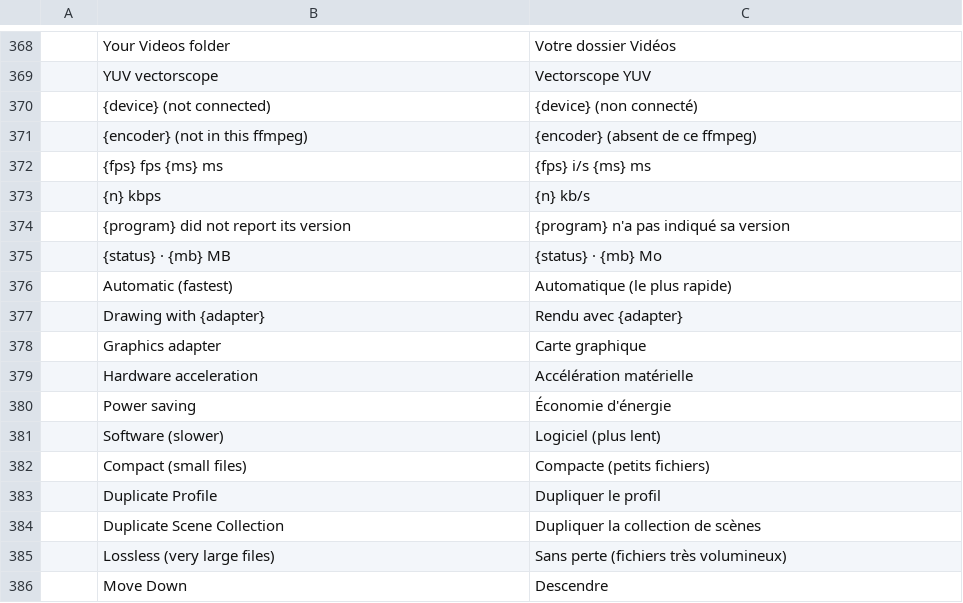
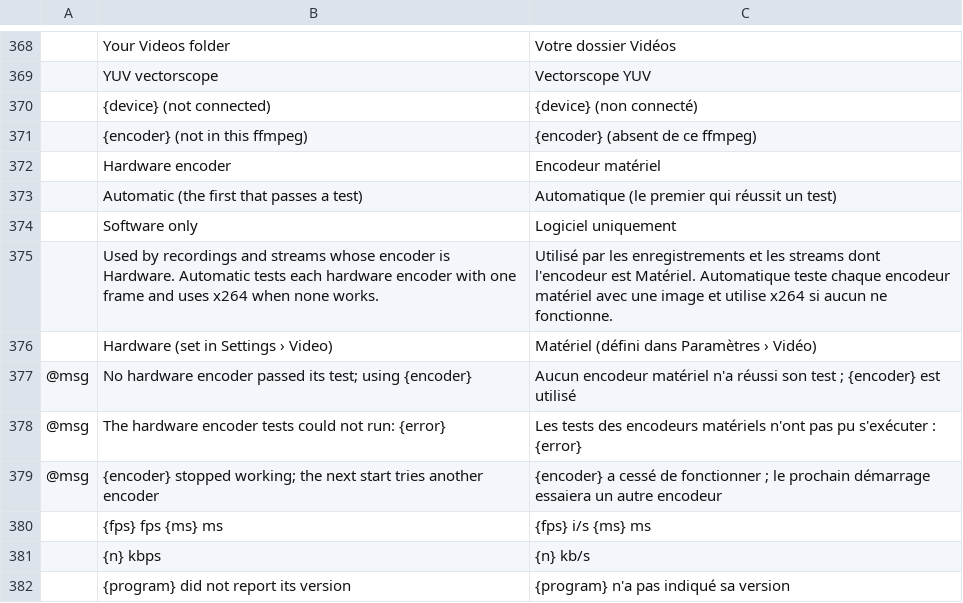
Before and after one commit to blamejs/StudioCraft, a TSV file: crates/ui-egui/i18n/locales/fr/studiocraft.tsv, drawn as a sheet; only a part is shown, gaps mark what is left out; the shorter side is filled out with more unchanged rows; the diff names each change by its address in the sheet, - before the commit and + after, or states it on an @@ line.

```diff
--- a/crates/ui-egui/i18n/locales/fr/studiocraft.tsv
+++ b/crates/ui-egui/i18n/locales/fr/studiocraft.tsv
+row 372:  | Hardware encoder | Encodeur matériel
+row 373:  | Automatic (the first that passes a test) | Automatique (le premier qui réussit un test)
+row 374:  | Software only | Logiciel uniquement
+row 375:  | Used by recordings and streams whose encoder is Hardware. Automatic tests each hardware encoder with one frame and uses x264 when none works. | Utilisé par les enregistrements et les streams dont l'encodeur est Matériel. Automatique teste chaque encodeur matériel avec une image et utilise x264 si aucun ne fonctionne.
+row 376:  | Hardware (set in Settings › Video) | Matériel (défini dans Paramètres › Vidéo)
+row 377: @msg | No hardware encoder passed its test; using {encoder} | Aucun encodeur matériel n'a réussi son test ; {encoder} est utilisé
+row 378: @msg | The hardware encoder tests could not run: {error} | Les tests des encodeurs matériels n'ont pas pu s'exécuter : {error}
+row 379: @msg | {encoder} stopped working; the next start tries another encoder | {encoder} a cessé de fonctionner ; le prochain démarrage essaiera un autre encodeur
```
Also changed, not shown: crates/ui-egui/i18n/locales/en/studiocraft.tsv, crates/ui-egui/i18n/locales/ja/studiocraft.tsv, 41 other files.
